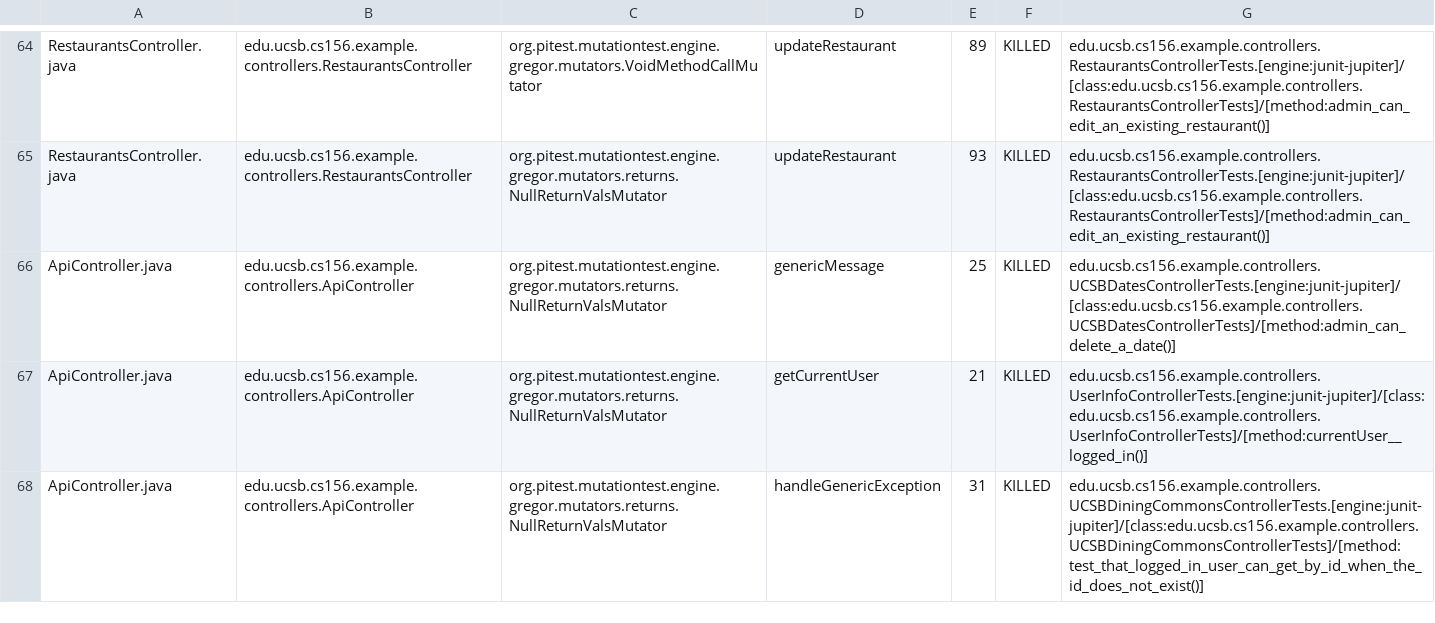
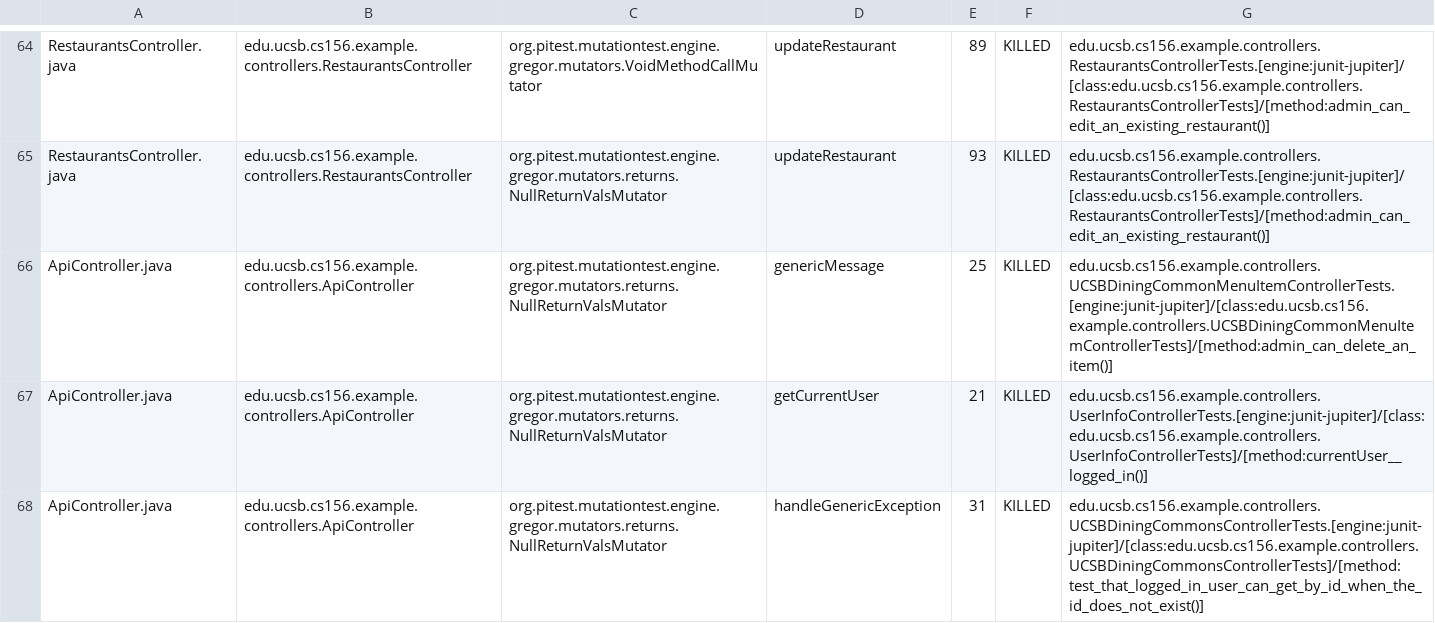
Before and after one commit to ucsb-cs156-m23/team03-m23-9am-3, a CSV file: prs/59/pitest/mutations.csv, drawn as a sheet; only a part is shown, gaps mark what is left out.

Commit message:
Deploying to gh-pages from @ ucsb-cs156-m23/team03-m23-9am-3@2c893f891b5547ec87e36d0b4f56ed9a8dd9b5ff 🚀

```diff
--- a/prs/59/pitest/mutations.csv
+++ b/prs/59/pitest/mutations.csv
@@ -65,3 +65,3 @@ RestaurantsController.java,edu.ucsb.cs156.example.controllers.RestaurantsControl
 RestaurantsController.java,edu.ucsb.cs156.example.controllers.RestaurantsController,org.pitest.mutationtest.engine.gregor.mutators.returns.NullReturnValsMutator,updateRestaurant,93,KILLED,edu.ucsb.cs156.example.controllers.RestaurantsControllerTests.[engine:junit-jupiter]/[class:edu.ucsb.cs156.example.controllers.RestaurantsControllerTests]/[method:admin_can_edit_an_existing_restaurant()]
-ApiController.java,edu.ucsb.cs156.example.controllers.ApiController,org.pitest.mutationtest.engine.gregor.mutators.returns.NullReturnValsMutator,genericMessage,25,KILLED,edu.ucsb.cs156.example.controllers.UCSBDatesControllerTests.[engine:junit-jupiter]/[class:edu.ucsb.cs156.example.controllers.UCSBDatesControllerTests]/[method:admin_can_delete_a_date()]
+ApiController.java,edu.ucsb.cs156.example.controllers.ApiController,org.pitest.mutationtest.engine.gregor.mutators.returns.NullReturnValsMutator,genericMessage,25,KILLED,edu.ucsb.cs156.example.controllers.UCSBDiningCommonMenuItemControllerTests.[engine:junit-jupiter]/[class:edu.ucsb.cs156.example.controllers.UCSBDiningCommonMenuItemControllerTests]/[method:admin_can_delete_an_item()]
 ApiController.java,edu.ucsb.cs156.example.controllers.ApiController,org.pitest.mutationtest.engine.gregor.mutators.returns.NullReturnValsMutator,getCurrentUser,21,KILLED,edu.ucsb.cs156.example.controllers.UserInfoControllerTests.[engine:junit-jupiter]/[class:edu.ucsb.cs156.example.controllers.UserInfoControllerTests]/[method:currentUser__logged_in()]
```
Also changed, not shown: 13 other files.
